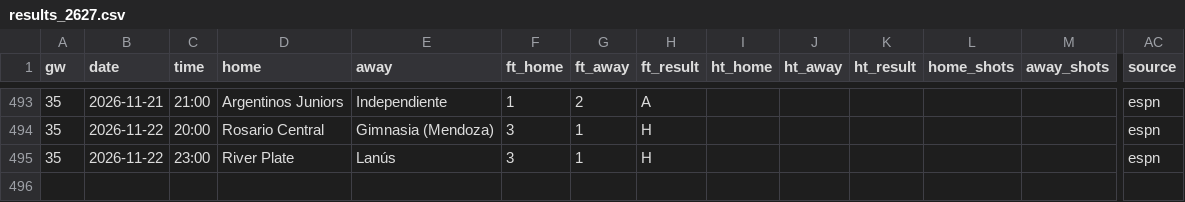
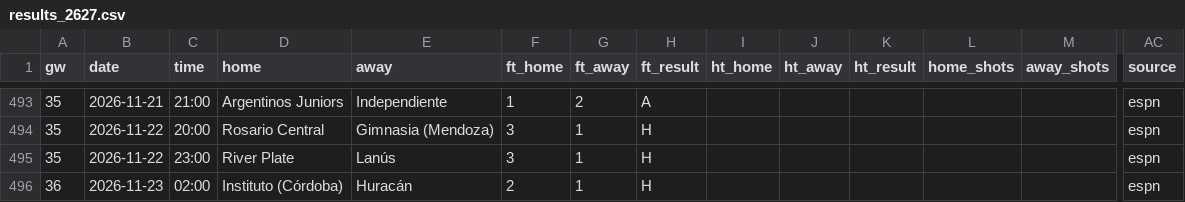
Before and after one commit to L1nu-X/open-matchday, a CSV file: data/ARG_1_liga-profesional/results_2627.csv, drawn as a sheet; only a part is shown, gaps mark what is left out; rows hold the shown columns only; the diff names each change by its address in the sheet, - before the commit and + after, or states it on an @@ line.

```diff
--- a/data/ARG_1_liga-profesional/results_2627.csv
+++ b/data/ARG_1_liga-profesional/results_2627.csv
+row 496: 36 | 2026-11-23 | 02:00 | Instituto (Córdoba) | Huracán | 2 | 1 | H |  |  |  |  |  | espn
```
Also changed, not shown: data/ARG_2_primera-nacional/fixtures_2627.csv, data/ARG_2_primera-nacional/results_2627.csv, 6 other files.
